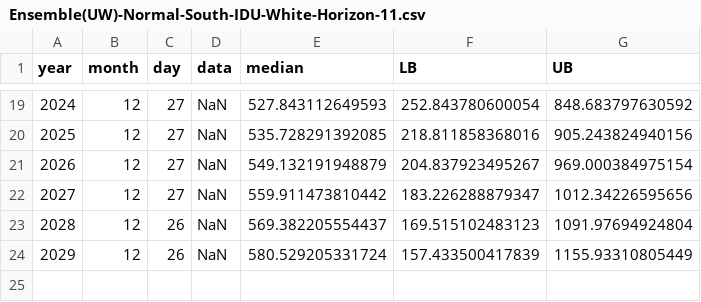
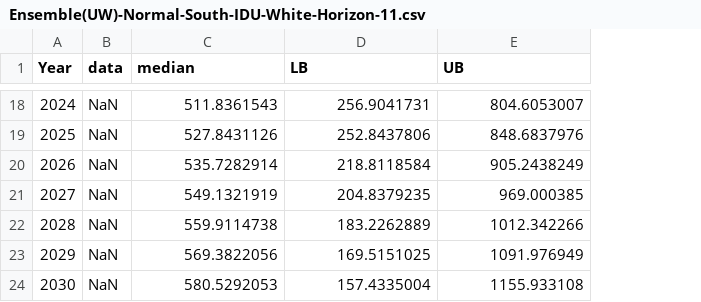
Before and after one commit to bleicham/The-Future-of-HIV, a CSV file: Forecasts/Main/South/Injection Drug Use/White/Ensemble(UW)-Normal-South-IDU-White-Horizon-11.csv, drawn as a sheet; only a part is shown, gaps mark what is left out; removed rows and columns are numbered as before the commit, all else as after; the diff covers the shown part only; the diff names each change by its address in the sheet, - before the commit and + after, or states it on an @@ line.

```diff
--- a/Forecasts/Main/South/Injection Drug Use/White/Ensemble(UW)-Normal-South-IDU-White-Horizon-11.csv
+++ b/Forecasts/Main/South/Injection Drug Use/White/Ensemble(UW)-Normal-South-IDU-White-Horizon-11.csv
-column B (month), rows 19-24: all 12
-column C (day), rows 19-24: 27 | 27 | 27 | 27 | 26 | 26
-A1: year
+A1: Year
-C18 (median): 527.843112649593
+C18 (median): 511.8361543
-D18 (LB): 252.843780600054
+D18 (LB): 256.9041731
-E18 (UB): 848.683797630592
+E18 (UB): 804.6053007
-C19 (median): 535.728291392085
+C19 (median): 527.8431126
-D19 (LB): 218.811858368016
+D19 (LB): 252.8437806
-E19 (UB): 905.243824940156
+E19 (UB): 848.6837976
-C20 (median): 549.132191948879
+C20 (median): 535.7282914
-D20 (LB): 204.837923495267
+D20 (LB): 218.8118584
-E20 (UB): 969.000384975154
+E20 (UB): 905.2438249
-C21 (median): 559.911473810442
+C21 (median): 549.1321919
-D21 (LB): 183.226288879347
+D21 (LB): 204.8379235
-E21 (UB): 1012.34226595656
+E21 (UB): 969.000385
-C22 (median): 569.382205554437
+C22 (median): 559.9114738
-D22 (LB): 169.515102483123
+D22 (LB): 183.2262889
-E22 (UB): 1091.97694924804
+E22 (UB): 1012.342266
-C23 (median): 580.529205331724
+C23 (median): 569.3822056
-D23 (LB): 157.433500417839
+D23 (LB): 169.5151025
-E23 (UB): 1155.93310805449
+E23 (UB): 1091.976949
+row 24: 2030 | NaN | 580.5292053 | 157.4335004 | 1155.933108
```
Also changed, not shown: 1 removed row and 59 edited cells elsewhere in this file, Forecasts/Main/South/Injection Drug Use/Hispanic-Latino/Ensemble(UW)-Normal-South-IDU-Hispanic-Horizon-11.csv, Forecasts/Main/South/Injection Drug Use/Hispanic-Latino/Ensemble(W)-Normal-South-IDU-Hispanic-Horizon-11.csv, 21 other files.
